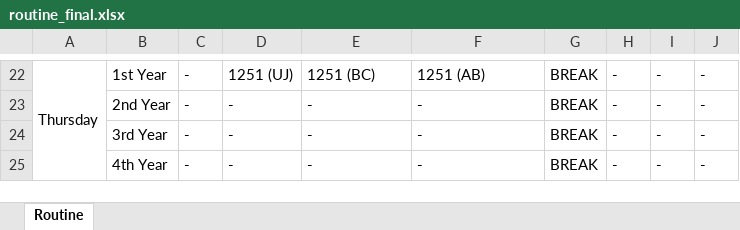
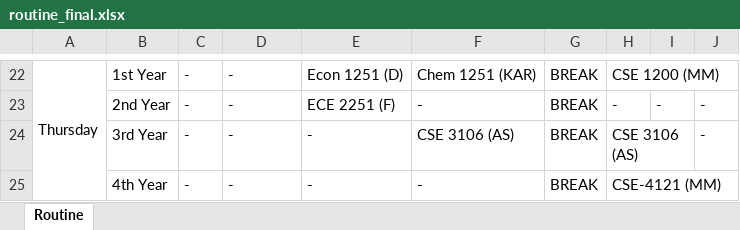
Before and after one commit to SaifulIslamReyad/Routine_scheduling, an Excel workbook: new/routine_final.xlsx, sheet Routine, drawn as a sheet; only a part is shown, gaps mark what is left out; values as stored, in another font and other column widths than the file's, no cell formats; the diff covers the shown part only; the diff names each change by its address in the sheet, - before the commit and + after, or states it on an @@ line.

```diff
--- a/new/routine_final.xlsx (sheet Routine)
+++ b/new/routine_final.xlsx (sheet Routine)
-D22: 1251 (UJ)
+D22: -
-E22: 1251 (BC)
+E22: Econ 1251 (D)
-F22: 1251 (AB)
+F22: Chem 1251 (KAR)
-H22: -
+H22: CSE 1200 (MM)
+H22:J22 merged
-I22: -
+I22: (empty)
-J22: -
+J22: (empty)
-E23: -
+E23: ECE 2251 (F)
-F24: -
+F24: CSE 3106 (AS)
-H24: -
+H24: CSE 3106 (AS)
+H24:I24 merged
-I24:I25: -
+I24:I25: (empty)
-H25: -
+H25: CSE-4121 (MM)
+H25:J25 merged
-J25: -
+J25: (empty)
```
Also changed, not shown: 7 added rows, 7 removed rows, 13 edited cells and merged cells elsewhere in this sheet, cell formats, routine_final.xlsx, 21 other files.
